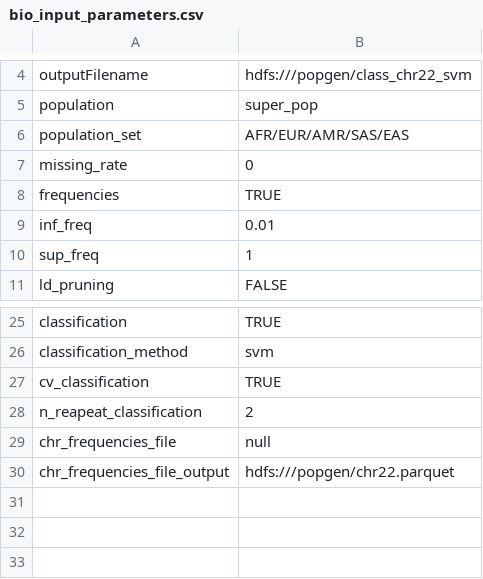
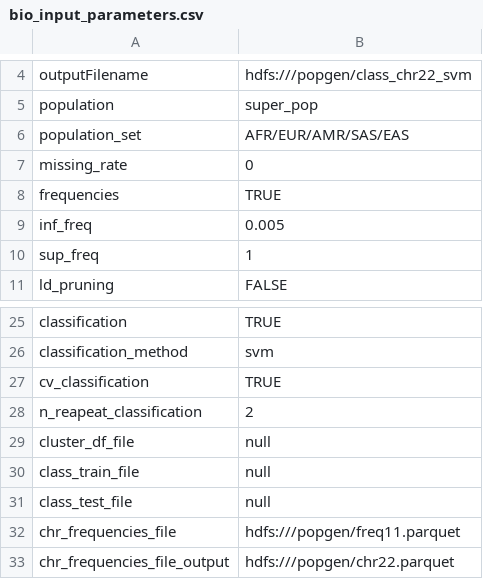
Before and after one commit to AnastasiiaInna/zsi-bio, a CSV file: bio_input_parameters.csv, drawn as a sheet; only a part is shown, gaps mark what is left out.

```diff
--- a/bio_input_parameters.csv
+++ b/bio_input_parameters.csv
@@ -8,3 +8,3 @@ missing_rate,0
 frequencies,TRUE
-inf_freq,0.01
+inf_freq,0.005
 sup_freq,1
@@ -28,3 +28,6 @@ cv_classification,TRUE
 n_reapeat_classification,2
-chr_frequencies_file,null
+cluster_df_file,null
+class_train_file,null
+class_test_file,null
+chr_frequencies_file,hdfs:///popgen/freq11.parquet
 chr_frequencies_file_output,hdfs:///popgen/chr22.parquet
```
Also changed, not shown: 2 other files.
